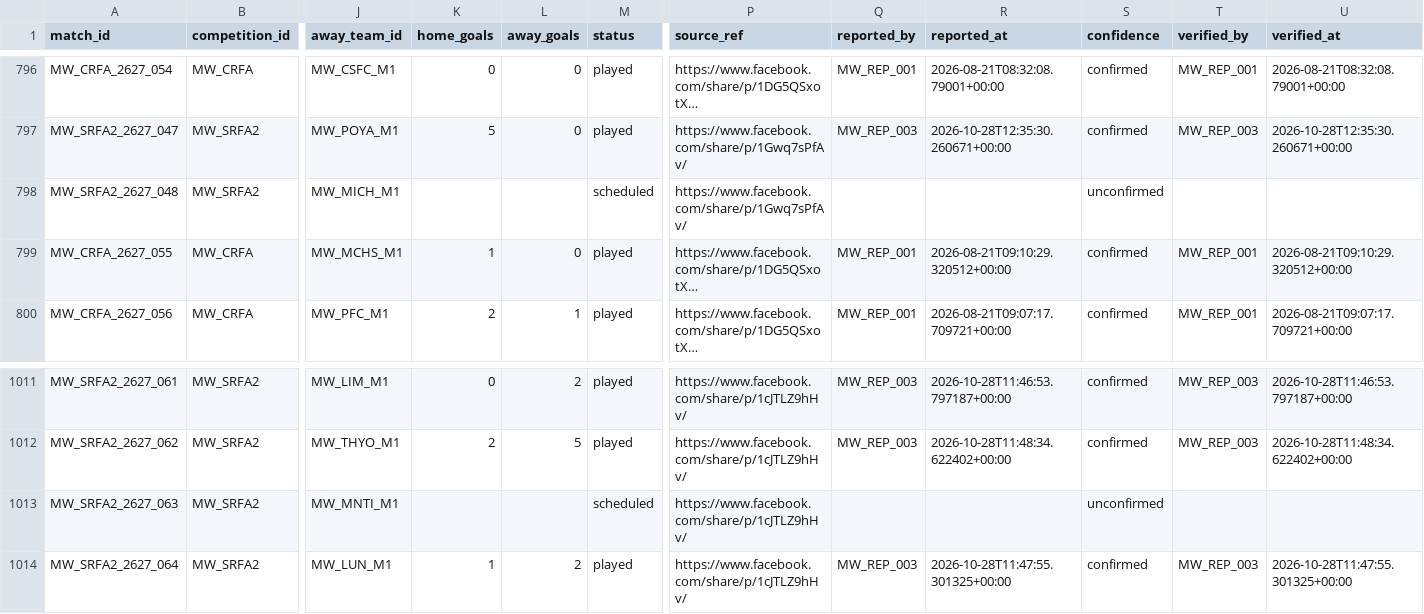
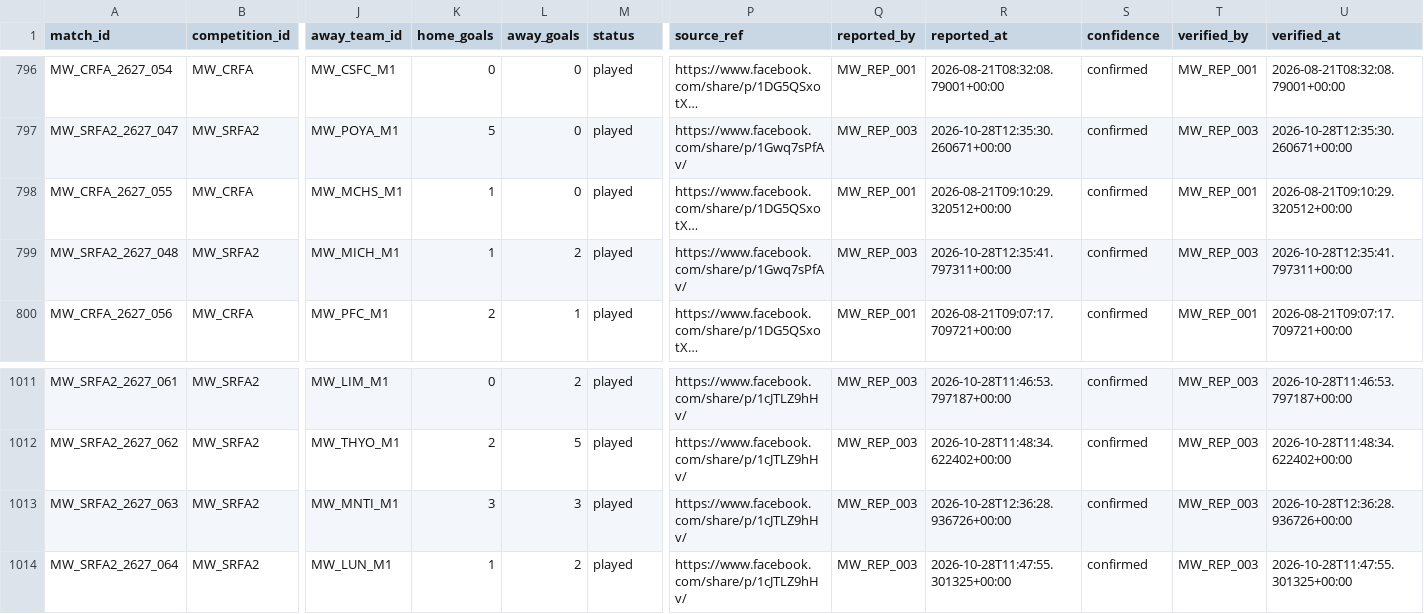
Before and after one commit to theboban5/fb-mw, a CSV file: data/canonical/matches.csv, drawn as a sheet; only a part is shown, gaps mark what is left out; long unchanged cells end in …; removed rows and columns are numbered as before the commit, all else as after; rows hold the shown columns only; the diff names each change by its address in the sheet, - before the commit and + after, or states it on an @@ line.

```diff
--- a/data/canonical/matches.csv
+++ b/data/canonical/matches.csv
-row 798: MW_SRFA2_2627_048 | MW_SRFA2 | MW_MICH_M1 |  |  | scheduled | https://www.facebook.com/share/p/1Gwq7sPfAv/ |  |  | unconfirmed
+row 799: MW_SRFA2_2627_048 | MW_SRFA2 | MW_MICH_M1 | 1 | 2 | played | https://www.facebook.com/share/p/1Gwq7sPfAv/ | MW_REP_003 | 2026-10-28T12:35:41.797311+00:00 | confirmed | MW_REP_003 | 2026-10-28T12:35:41.797311+00:00
-K1013 (home_goals): (empty)
+K1013 (home_goals): 3
-L1013 (away_goals): (empty)
+L1013 (away_goals): 3
-M1013 (status): scheduled
+M1013 (status): played
-Q1013 (reported_by): (empty)
+Q1013 (reported_by): MW_REP_003
-R1013 (reported_at): (empty)
+R1013 (reported_at): 2026-10-28T12:36:28.936726+00:00
-S1013 (confidence): unconfirmed
+S1013 (confidence): confirmed
-T1013 (verified_by): (empty)
+T1013 (verified_by): MW_REP_003
-U1013 (verified_at): (empty)
+U1013 (verified_at): 2026-10-28T12:36:28.936726+00:00
```
